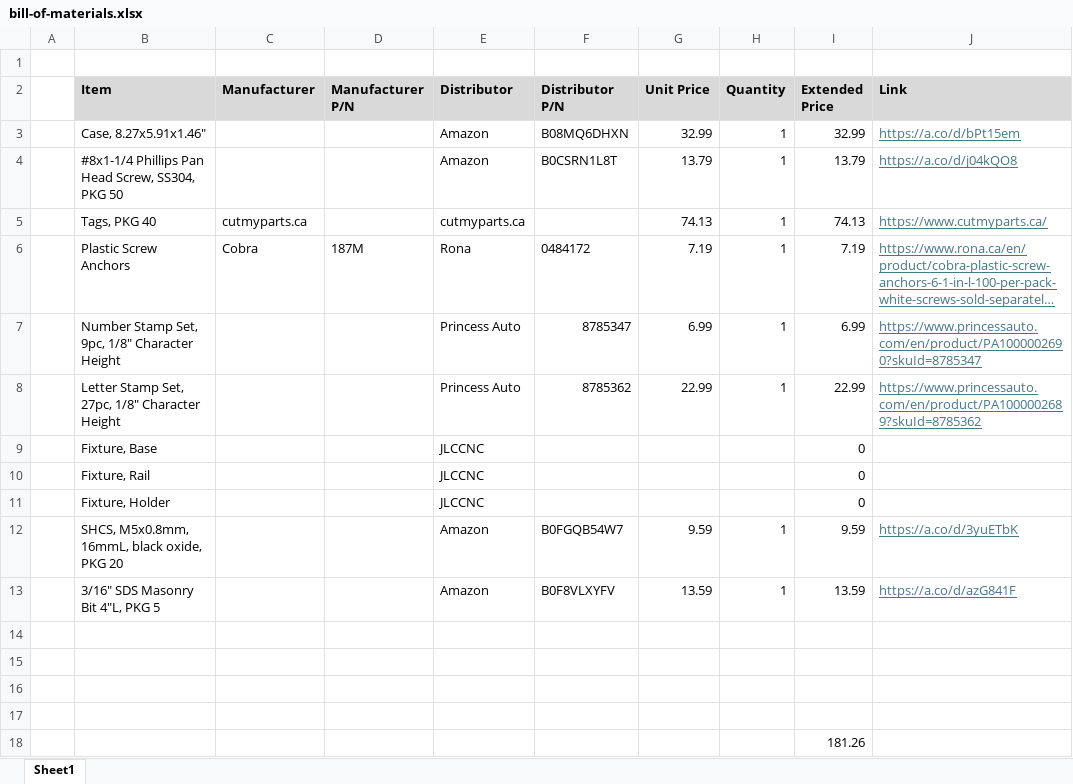
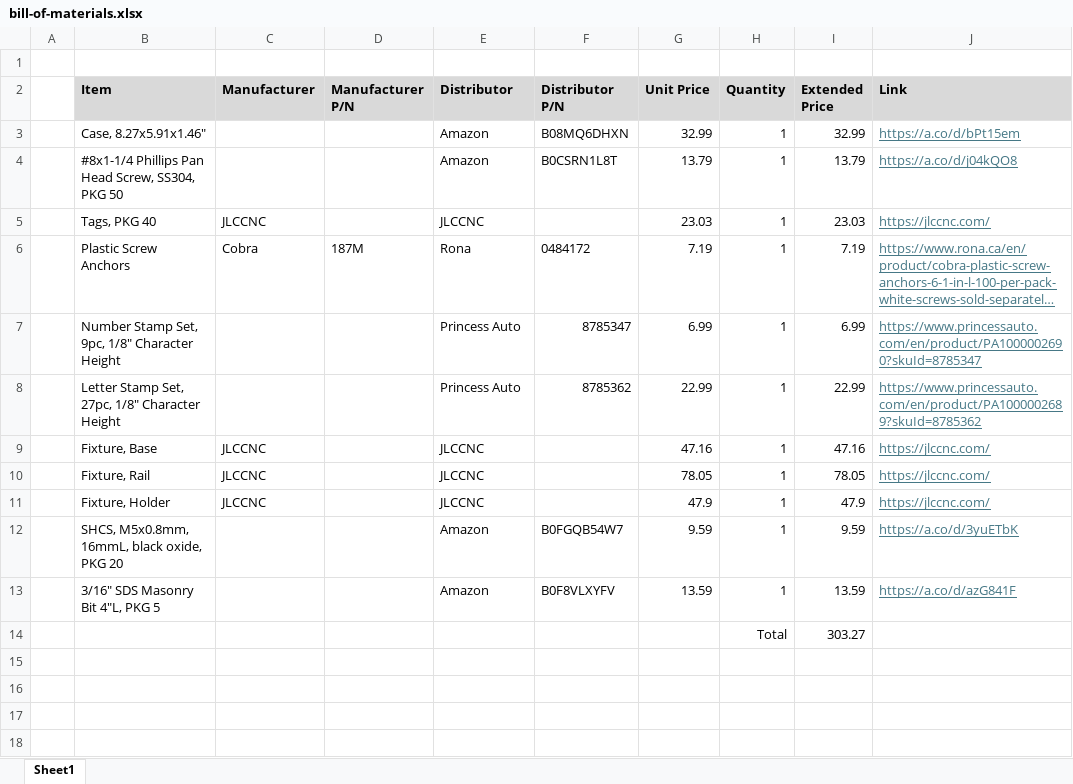
Before and after one commit to losullivan59/cave-tag-tool, an Excel workbook: bill-of-materials.xlsx, sheet Sheet1, drawn as a sheet; long unchanged cells end in …; values as stored, in another font and other column widths than the file's, no borders; removed rows and columns are numbered as before the commit, all else as after; the diff names each change by its address in the sheet, - before the commit and + after, or states it on an @@ line.

Commit message:
Update bill-of-materials.xlsx

```diff
--- a/bill-of-materials.xlsx (sheet Sheet1)
+++ b/bill-of-materials.xlsx (sheet Sheet1)
-row 5:  | Tags, PKG 40 | cutmyparts.ca |  | cutmyparts.ca |  | 74.13 | 1 | 74.13 | https://www.cutmyparts.ca/
+row 5:  | Tags, PKG 40 | JLCCNC |  | JLCCNC |  | 23.03 | 1 | 23.03 | https://jlccnc.com/
-row 9:  | Fixture, Base |  |  | JLCCNC |  |  |  | 0
-row 10:  | Fixture, Rail |  |  | JLCCNC |  |  |  | 0
-row 11:  | Fixture, Holder |  |  | JLCCNC |  |  |  | 0
+row 9:  | Fixture, Base | JLCCNC |  | JLCCNC |  | 47.16 | 1 | 47.16 | https://jlccnc.com/
+row 10:  | Fixture, Rail | JLCCNC |  | JLCCNC |  | 78.05 | 1 | 78.05 | https://jlccnc.com/
+row 11:  | Fixture, Holder | JLCCNC |  | JLCCNC |  | 47.9 | 1 | 47.9 | https://jlccnc.com/
-row 14: (empty)
+row 14:  |  |  |  |  |  |  | Total | 303.27
-row 15: (empty)
-row 16: (empty)
-row 17: (empty)
-row 18:  |  |  |  |  |  |  |  | 181.26
```
